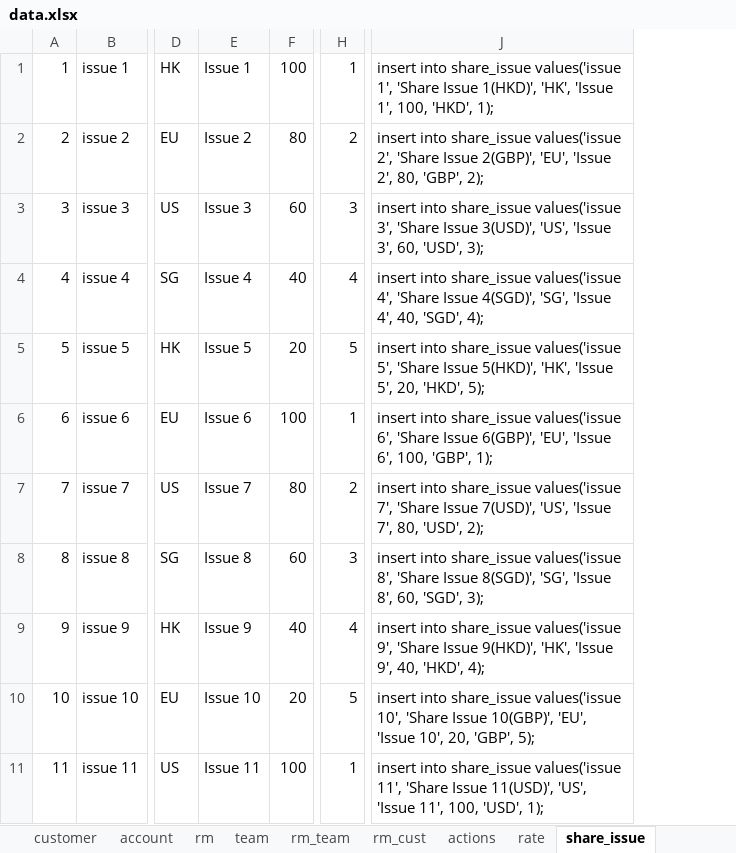
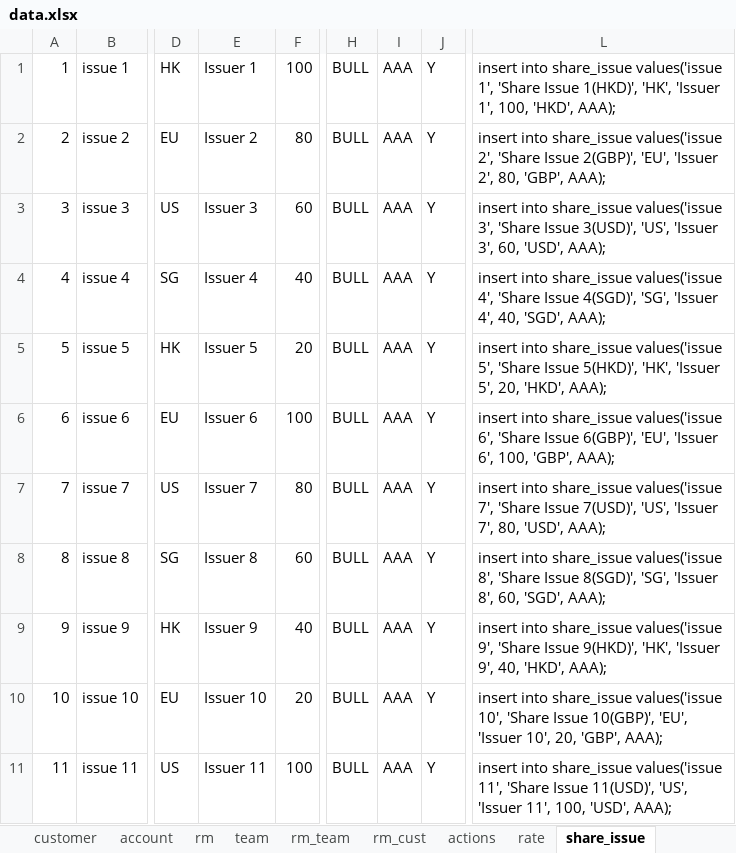
Before and after one commit to tonyhuangDemoTeam/demo, an Excel workbook: data.xlsx, sheet share_issue, drawn as a sheet; only a part is shown, gaps mark what is left out; values as stored, in another font and other column widths than the file's, no borders; removed rows and columns are numbered as before the commit, all else as after; the diff names each change by its address in the sheet, - before the commit and + after, or states it on an @@ line.

Commit message:
db schema and data patching update

```diff
--- a/data.xlsx (sheet share_issue)
+++ b/data.xlsx (sheet share_issue)
-column E, rows 1-11: Issue 1 | Issue 2 | Issue 3 | Issue 4 | Issue 5 | Issue 6 | Issue 7 | Issue 8 | Issue 9 | Issue 10 | Issue 11
+column E, rows 1-11: Issuer 1 | Issuer 2 | Issuer 3 | Issuer 4 | Issuer 5 | Issuer 6 | Issuer 7 | Issuer 8 | Issuer 9 | Issuer 10 | Issuer 11
-column H, rows 1-11: 1 | 2 | 3 | 4 | 5 | 1 | 2 | 3 | 4 | 5 | 1
+column H, rows 1-11: all BULL
+column I, rows 1-11: all AAA
+column J, rows 1-11: all Y
-column J, rows 1-11: insert into share_issue values('issue 1', 'Share Issue 1(HKD)', 'HK', 'Issue 1', 100, 'HKD', 1); | insert into share_issue values('issue 2', 'Share Issue 2(GBP)', 'EU', 'Issue 2', 80, 'GBP', 2); | insert into share_issue values('issue 3', 'Share Issue 3(USD)', 'US', 'Issue 3', 60, 'USD', 3); | insert into share_issue values('issue 4', 'Share Issue 4(SGD)', 'SG', 'Issue 4', 40, 'SGD', 4); | insert into share_issue values('issue 5', 'Share Issue 5(HKD)', 'HK', 'Issue 5', 20, 'HKD', 5); | insert into share_issue values('issue 6', 'Share Issue 6(GBP)', 'EU', 'Issue 6', 100, 'GBP', 1); | insert into share_issue values('issue 7', 'Share Issue 7(USD)', 'US', 'Issue 7', 80, 'USD', 2); | insert into share_issue values('issue 8', 'Share Issue 8(SGD)', 'SG', 'Issue 8', 60, 'SGD', 3); | insert into share_issue values('issue 9', 'Share Issue 9(HKD)', 'HK', 'Issue 9', 40, 'HKD', 4); | insert into share_issue values('issue 10', 'Share Issue 10(GBP)', 'EU', 'Issue 10', 20, 'GBP', 5); | insert into share_issue values('issue 11', 'Share Issue 11(USD)', 'US', 'Issue 11', 100, 'USD', 1);
+column L, rows 1-11: insert into share_issue values('issue 1', 'Share Issue 1(HKD)', 'HK', 'Issuer 1', 100, 'HKD', AAA); | insert into share_issue values('issue 2', 'Share Issue 2(GBP)', 'EU', 'Issuer 2', 80, 'GBP', AAA); | insert into share_issue values('issue 3', 'Share Issue 3(USD)', 'US', 'Issuer 3', 60, 'USD', AAA); | insert into share_issue values('issue 4', 'Share Issue 4(SGD)', 'SG', 'Issuer 4', 40, 'SGD', AAA); | insert into share_issue values('issue 5', 'Share Issue 5(HKD)', 'HK', 'Issuer 5', 20, 'HKD', AAA); | insert into share_issue values('issue 6', 'Share Issue 6(GBP)', 'EU', 'Issuer 6', 100, 'GBP', AAA); | insert into share_issue values('issue 7', 'Share Issue 7(USD)', 'US', 'Issuer 7', 80, 'USD', AAA); | insert into share_issue values('issue 8', 'Share Issue 8(SGD)', 'SG', 'Issuer 8', 60, 'SGD', AAA); | insert into share_issue values('issue 9', 'Share Issue 9(HKD)', 'HK', 'Issuer 9', 40, 'HKD', AAA); | insert into share_issue values('issue 10', 'Share Issue 10(GBP)', 'EU', 'Issuer 10', 20, 'GBP', AAA); | insert into share_issue values('issue 11', 'Share Issue 11(USD)', 'US', 'Issuer 11', 100, 'USD', AAA);
```
Also changed, not shown: 1 other file.
